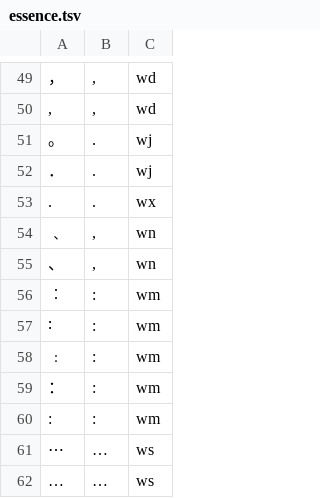
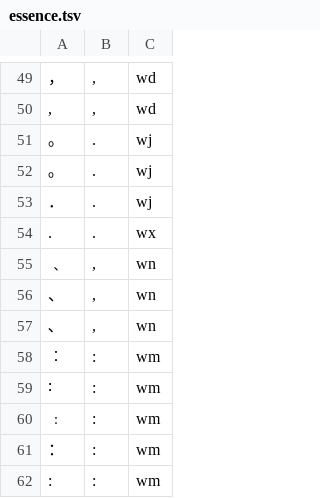
Before and after one commit to n-pn/chivi, a TSV file: db/vpdicts/essence.tsv, drawn as a sheet; only a part is shown, gaps mark what is left out; the shorter side is filled out with more unchanged rows.

```diff
--- a/db/vpdicts/essence.tsv
+++ b/db/vpdicts/essence.tsv
@@ -51,2 +51,3 @@
 。	.	wj
+｡	.	wj
 ．	.	wj
@@ -55,2 +56,3 @@
 、	,	wn
+､	,	wn
 ︰	:	wm
```
Also changed, not shown: 14 other files.
